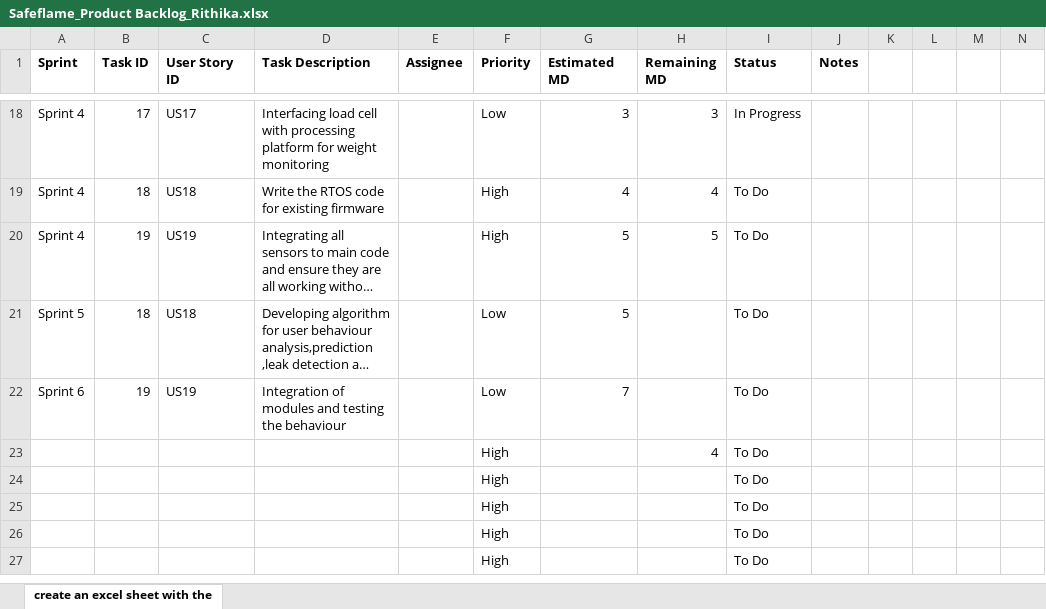
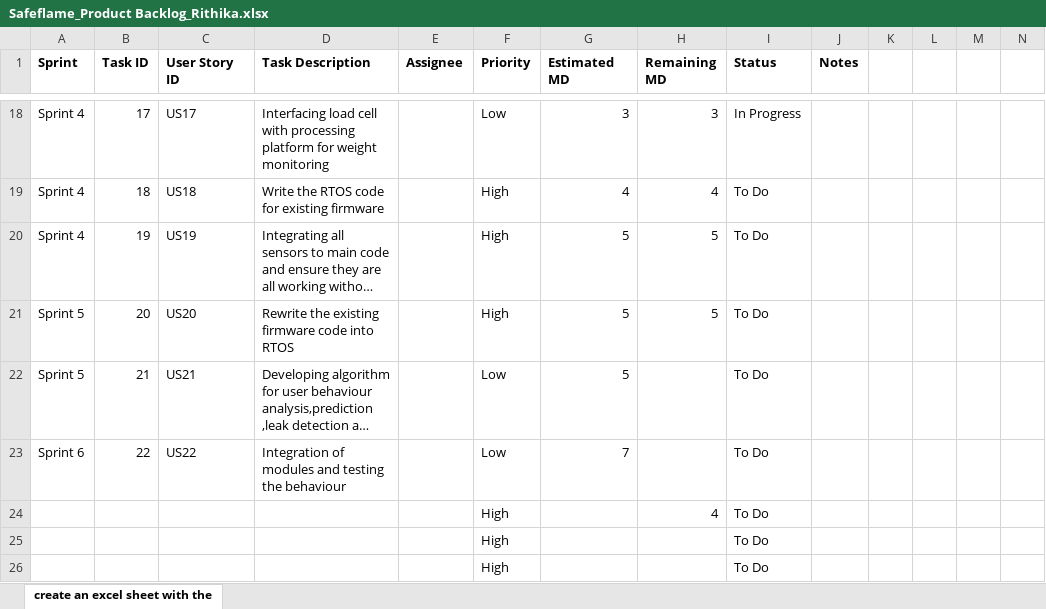
Before and after one commit to txr-academy/SafeFlame, an Excel workbook: Documents/Safeflame_Product Backlog_Rithika.xlsx, sheet create an excel sheet with the, drawn as a sheet; only a part is shown, gaps mark what is left out; the shorter side is filled out with more unchanged rows; long unchanged cells end in …; values as stored, in another font and other column widths than the file's, no borders; addresses are those after the commit; the diff names each change by its address in the sheet, - before the commit and + after, or states it on an @@ line.

```diff
--- a/Documents/Safeflame_Product Backlog_Rithika.xlsx (sheet create an excel sheet with the)
+++ b/Documents/Safeflame_Product Backlog_Rithika.xlsx (sheet create an excel sheet with the)
+row 21: Sprint 5 | 20 | US20 | Rewrite the existing firmware code into RTOS |  | High | 5 | 5 | To Do
-B22 (Task ID): 18
+B22 (Task ID): 21
-C22 (User Story ID): US18
+C22 (User Story ID): US21
-B23 (Task ID): 19
+B23 (Task ID): 22
-C23 (User Story ID): US19
+C23 (User Story ID): US22
```
Also changed, not shown: 14 other files.
